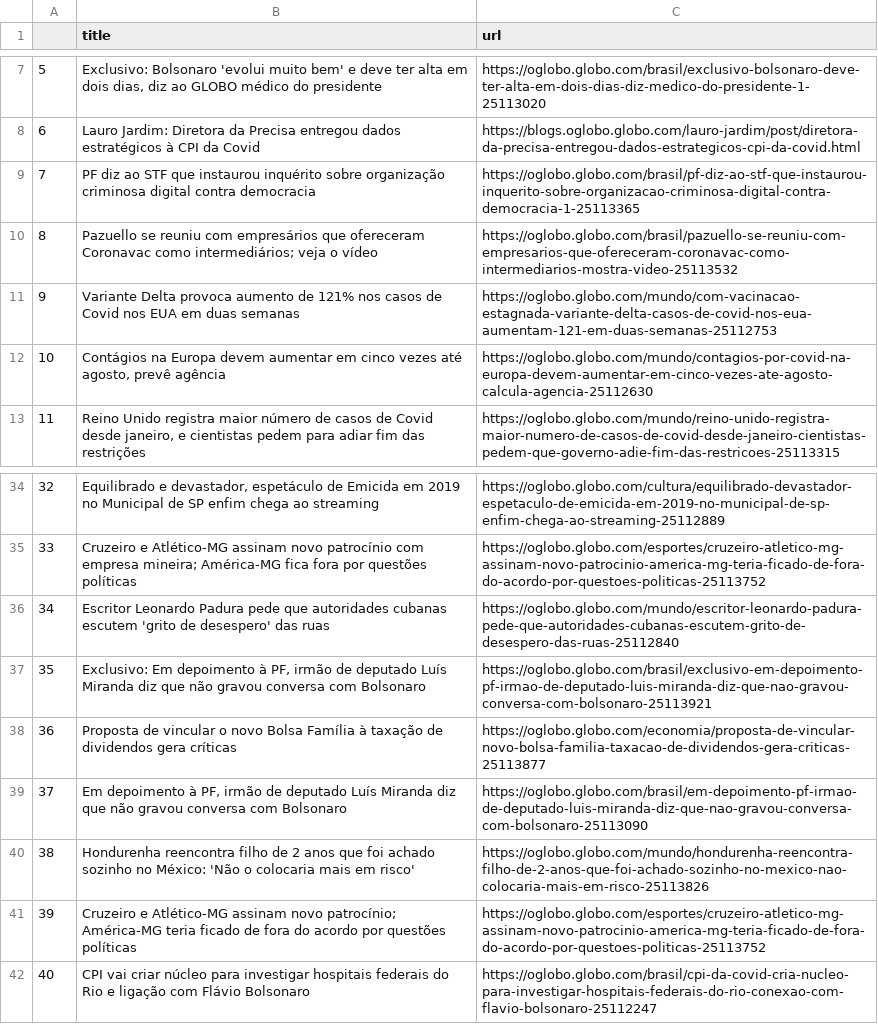
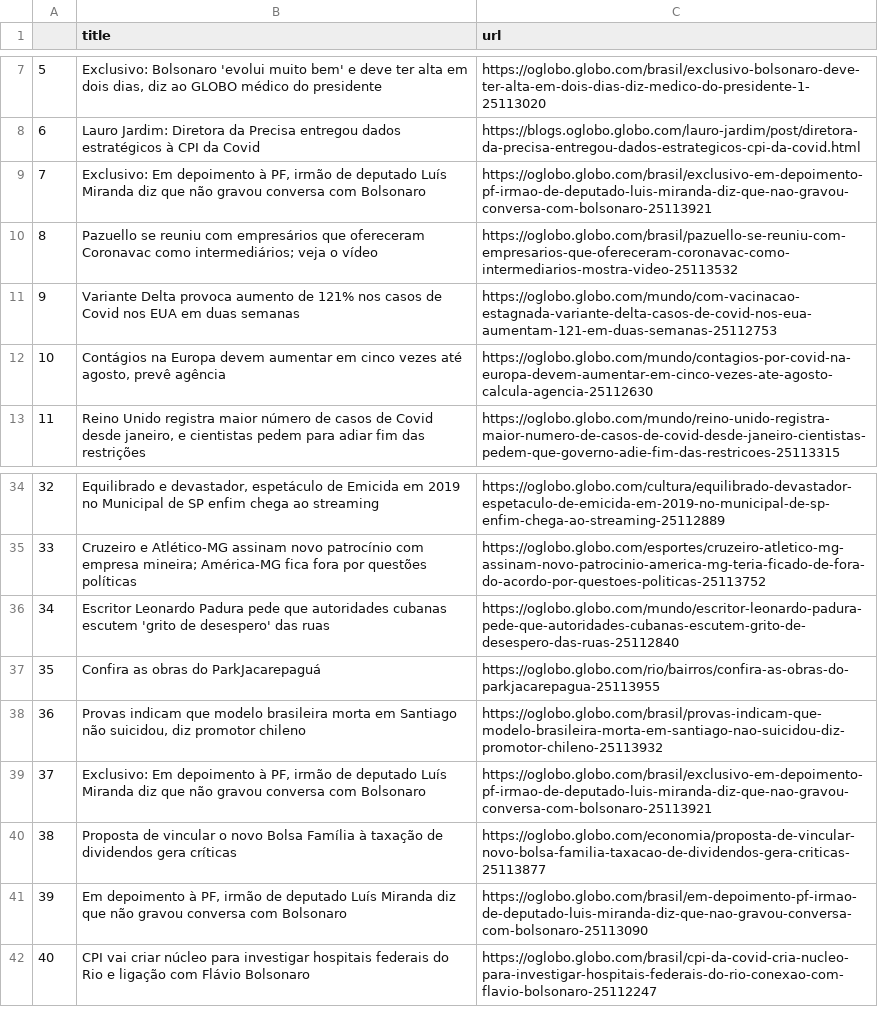
Before and after one commit to belisards/oglobo_headlines, a CSV file: oglobo-headlines.csv, drawn as a sheet; only a part is shown, gaps mark what is left out; the diff names each change by its address in the sheet, - before the commit and + after, or states it on an @@ line.

```diff
--- a/oglobo-headlines.csv
+++ b/oglobo-headlines.csv
-B9 (title): PF diz ao STF que instaurou inquérito sobre organização criminosa digital contra democracia
+B9 (title): Exclusivo: Em depoimento à PF, irmão de deputado Luís Miranda diz que não gravou conversa com Bolsonaro
-C9 (url): https://oglobo.globo.com/brasil/pf-diz-ao-stf-que-instaurou-inquerito-sobre-organizacao-criminosa-digital-contra-democracia-1-25113365
+C9 (url): https://oglobo.globo.com/brasil/exclusivo-em-depoimento-pf-irmao-de-deputado-luis-miranda-diz-que-nao-gravou-conversa-com-bolsonaro-25113921
-B37 (title): Exclusivo: Em depoimento à PF, irmão de deputado Luís Miranda diz que não gravou conversa com Bolsonaro
+B37 (title): Confira as obras do ParkJacarepaguá
-C37 (url): https://oglobo.globo.com/brasil/exclusivo-em-depoimento-pf-irmao-de-deputado-luis-miranda-diz-que-nao-gravou-conversa-com-bolsonaro-25113921
+C37 (url): https://oglobo.globo.com/rio/bairros/confira-as-obras-do-parkjacarepagua-25113955
-B38 (title): Proposta de vincular o novo Bolsa Família à taxação de dividendos gera críticas
+B38 (title): Provas indicam que modelo brasileira morta em Santiago não suicidou, diz promotor chileno
-C38 (url): https://oglobo.globo.com/economia/proposta-de-vincular-novo-bolsa-familia-taxacao-de-dividendos-gera-criticas-25113877
+C38 (url): https://oglobo.globo.com/brasil/provas-indicam-que-modelo-brasileira-morta-em-santiago-nao-suicidou-diz-promotor-chileno-25113932
-B39 (title): Em depoimento…
+B39 (title): Exclusivo: Em depoimento…
-C39 (url): https://oglobo.globo.com/brasil/em-depoimento-pf-irmao-de-deputado-luis-miranda-diz-que-nao-gravou-conversa-com-bolsonaro-25113090
+C39 (url): https://oglobo.globo.com/brasil/exclusivo-em-depoimento-pf-irmao-de-deputado-luis-miranda-diz-que-nao-gravou-conversa-com-bolsonaro-25113921
-B40 (title): Hondurenha reencontra filho de 2 anos que foi achado sozinho no México: 'Não o colocaria mais em risco'
+B40 (title): Proposta de vincular o novo Bolsa Família à taxação de dividendos gera críticas
-C40 (url): https://oglobo.globo.com/mundo/hondurenha-reencontra-filho-de-2-anos-que-foi-achado-sozinho-no-mexico-nao-colocaria-mais-em-risco-25113826
+C40 (url): https://oglobo.globo.com/economia/proposta-de-vincular-novo-bolsa-familia-taxacao-de-dividendos-gera-criticas-25113877
-B41 (title): Cruzeiro e Atlético-MG assinam novo patrocínio; América-MG teria ficado de fora do acordo por questões políticas
+B41 (title): Em depoimento à PF, irmão de deputado Luís Miranda diz que não gravou conversa com Bolsonaro
-C41 (url): https://oglobo.globo.com/esportes/cruzeiro-atletico-mg-assinam-novo-patrocinio-america-mg-teria-ficado-de-fora-do-acordo-por-questoes-politicas-25113752
+C41 (url): https://oglobo.globo.com/brasil/em-depoimento-pf-irmao-de-deputado-luis-miranda-diz-que-nao-gravou-conversa-com-bolsonaro-25113090
```
